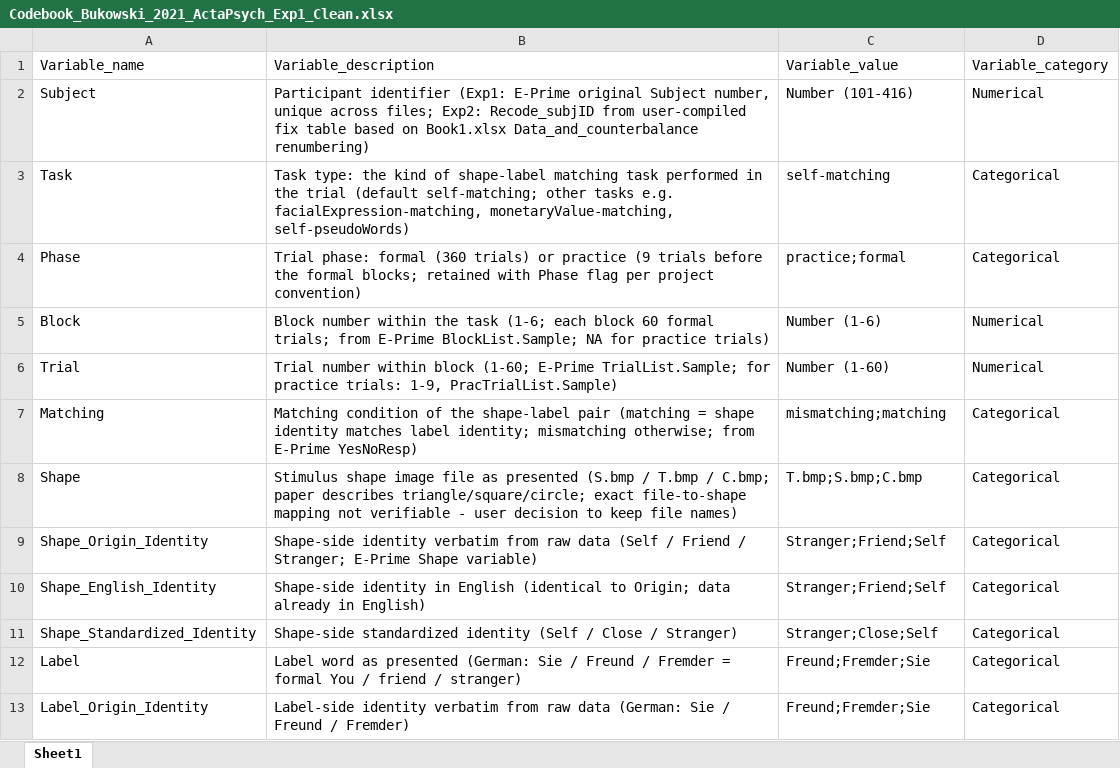
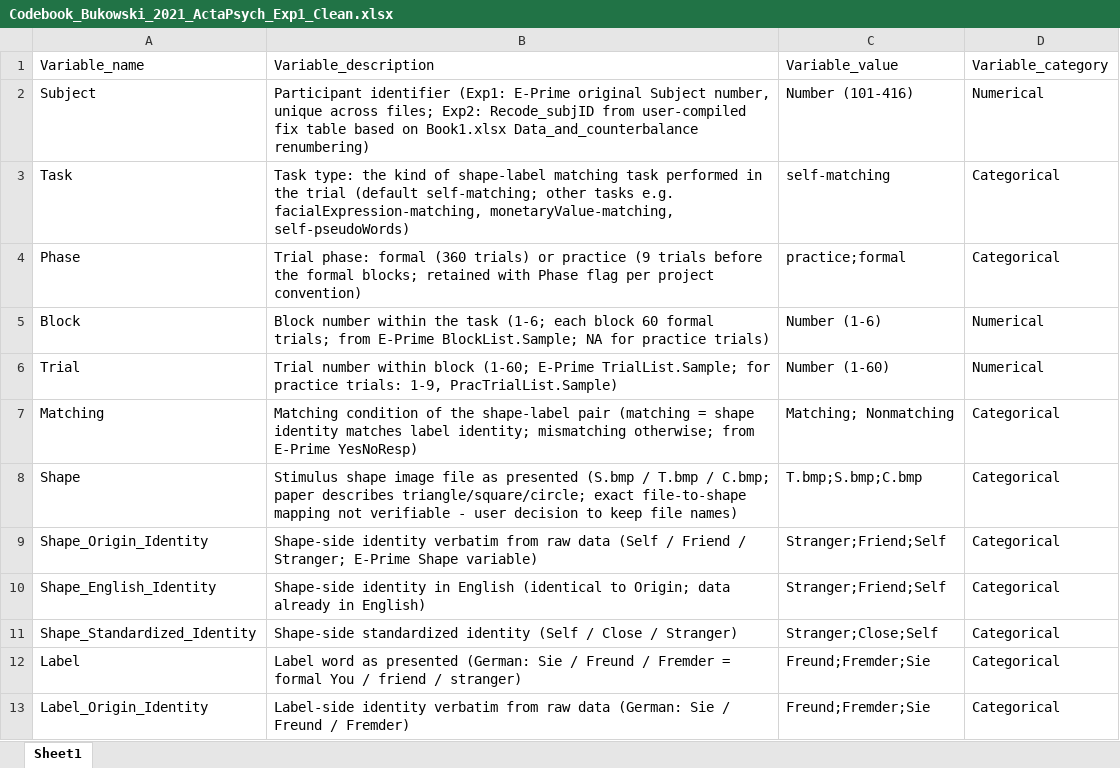
Before and after one commit to Chuan-Peng-Lab/SPE_Database, an Excel workbook: 1_Data/Bukowski_2021_ActaPsych/Exp1/Codebook_Bukowski_2021_ActaPsych_Exp1_Clean.xlsx, sheet Sheet1, drawn as a sheet; only a part is shown; values as stored, in another font and other column widths than the file's, no borders; the diff names each change by its address in the sheet, - before the commit and + after, or states it on an @@ line.

```diff
--- a/1_Data/Bukowski_2021_ActaPsych/Exp1/Codebook_Bukowski_2021_ActaPsych_Exp1_Clean.xlsx (sheet Sheet1)
+++ b/1_Data/Bukowski_2021_ActaPsych/Exp1/Codebook_Bukowski_2021_ActaPsych_Exp1_Clean.xlsx (sheet Sheet1)
-C7: mismatching;matching
+C7: Matching; Nonmatching
```
Also changed, not shown: 1_Data/Bukowski_2021_ActaPsych/Exp2/Codebook_Bukowski_2021_ActaPsych_Exp2_Clean.xlsx, 27 other files.
